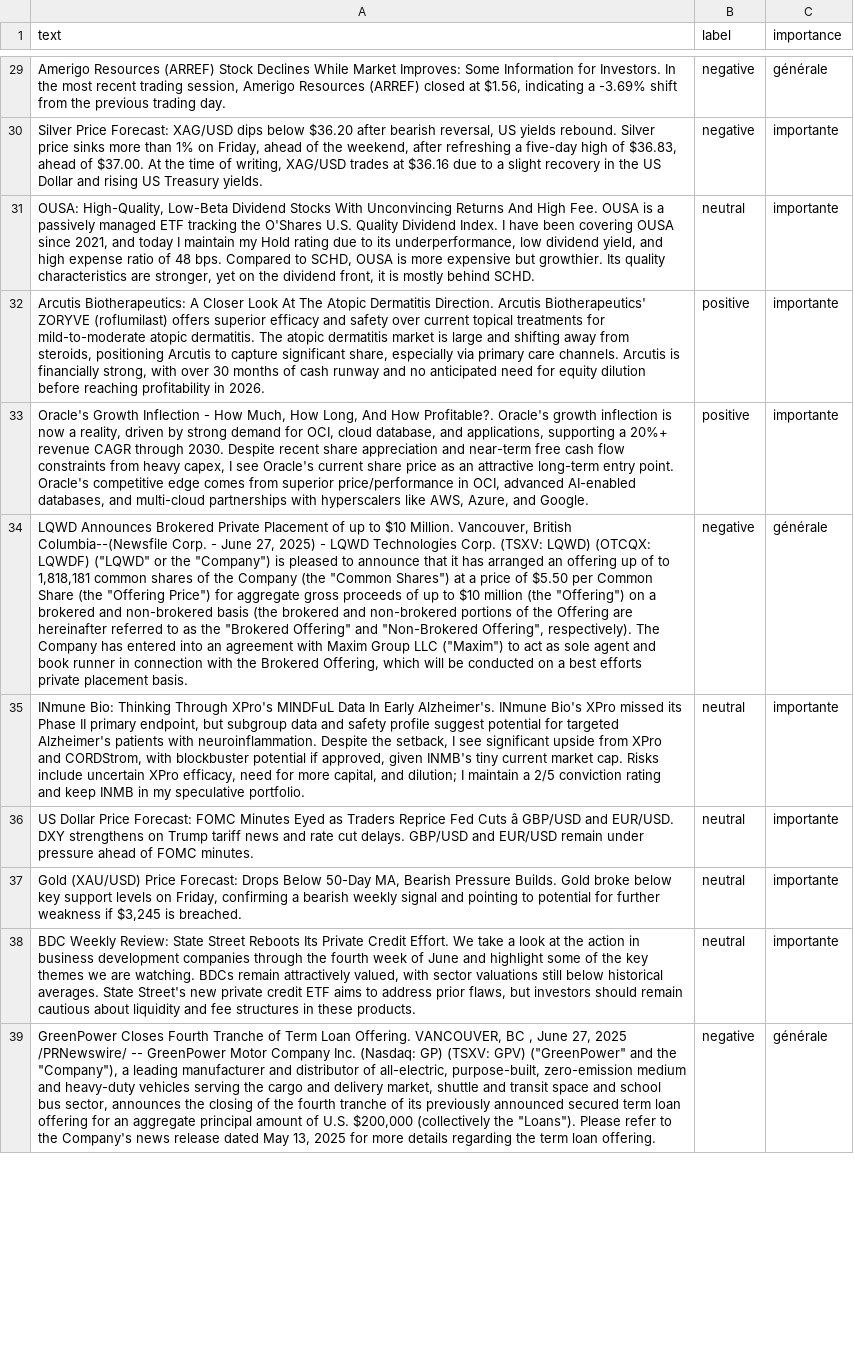
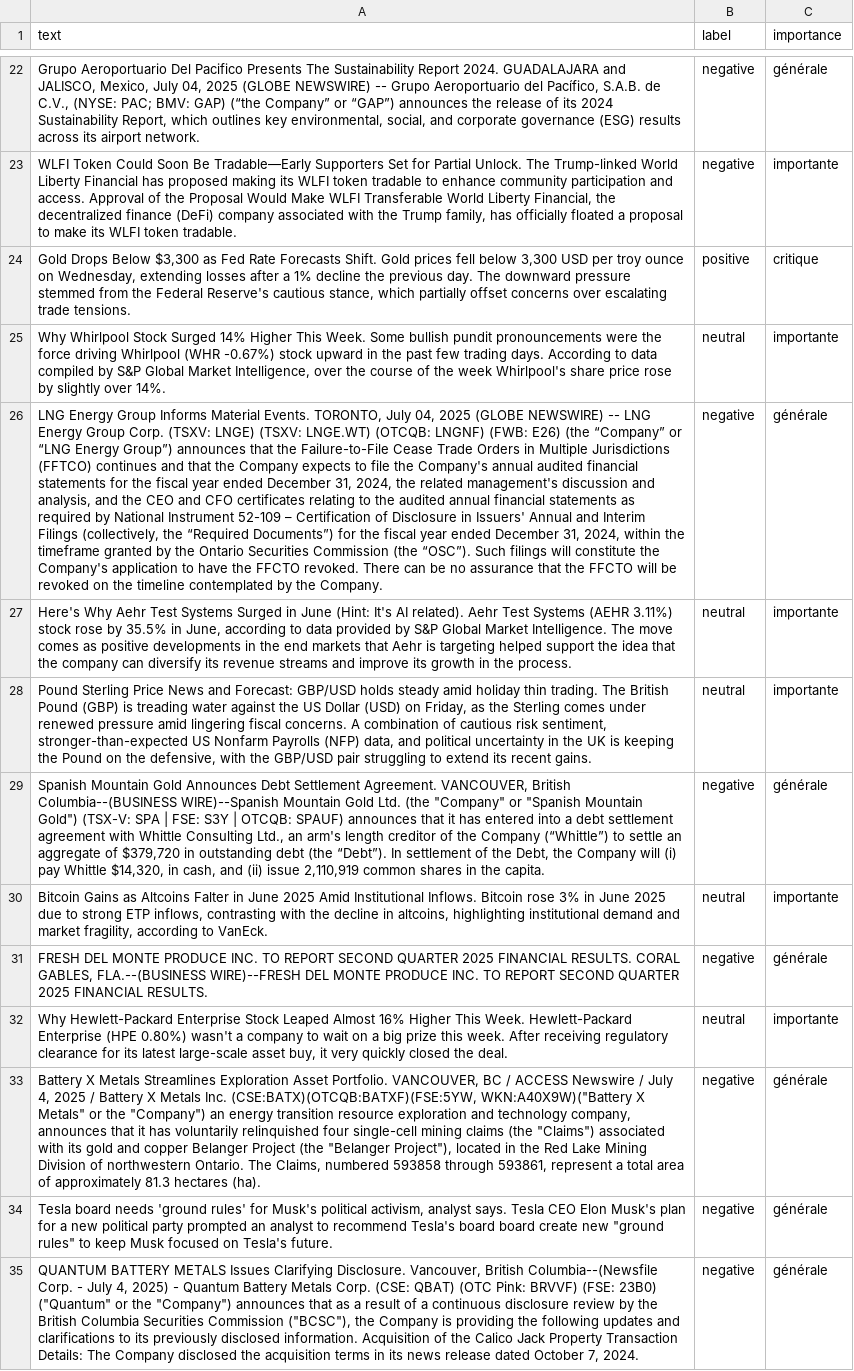
Before and after one commit to Bencode92/tradepulse-ml, a CSV file: datasets/news_20250709.csv, drawn as a sheet; only a part is shown, gaps mark what is left out; removed rows and columns are numbered as before the commit, all else as after; the diff covers the shown part only; the diff names each change by its address in the sheet, - before the commit and + after, or states it on an @@ line.

```diff
--- a/datasets/news_20250709.csv
+++ b/datasets/news_20250709.csv
-A22 (text): Amerigo Resources (ARREF) Stock Declines While Market Improves: Some Information for Investors. In the most recent trading session, Amerigo Resources (ARREF) closed at $1.56, indicating a -3.69% shift from the previous trading day.
+A22 (text): Grupo Aeroportuario Del Pacifico Presents The Sustainability Report 2024. GUADALAJARA and JALISCO, Mexico, July 04, 2025 (GLOBE NEWSWIRE) -- Grupo Aeroportuario del Pacífico, S.A.B. de C.V., (NYSE: PAC; BMV: GAP) (“the Company” or “GAP”) announces the release of its 2024 Sustainability Report, which outlines key environmental, social, and corporate governance (ESG) results across its airport network.
-A23 (text): Silver Price Forecast: XAG/USD dips below $36.20 after bearish reversal, US yields rebound. Silver price sinks more than 1% on Friday, ahead of the weekend, after refreshing a five-day high of $36.83, ahead of $37.00. At the time of writing, XAG/USD trades at $36.16 due to a slight recovery in the US Dollar and rising US Treasury yields.
+A23 (text): WLFI Token Could Soon Be Tradable—Early Supporters Set for Partial Unlock. The Trump-linked World Liberty Financial has proposed making its WLFI token tradable to enhance community participation and access. Approval of the Proposal Would Make WLFI Transferable World Liberty Financial, the decentralized finance (DeFi) company associated with the Trump family, has officially floated a proposal to make its WLFI token tradable.
+row 24: Gold Drops Below $3,300 as Fed Rate Forecasts Shift. Gold prices fell below 3,300 USD per troy ounce on Wednesday, extending losses after a 1% decline the previous day. The downward pressure stemmed from the Federal Reserve's cautious stance, which partially offset concerns over escalating trade tensions. | positive | critique
-A25 (text): OUSA: High-Quality, Low-Beta Dividend Stocks With Unconvincing Returns And High Fee. OUSA is a passively managed ETF tracking the O'Shares U.S. Quality Dividend Index. I have been covering OUSA since 2021, and today I maintain my Hold rating due to its underperformance, low dividend yield, and high expense ratio of 48 bps. Compared to SCHD, OUSA is more expensive but growthier. Its quality characteristics are stronger, yet on the dividend front, it is mostly behind SCHD.
+A25 (text): Why Whirlpool Stock Surged 14% Higher This Week. Some bullish pundit pronouncements were the force driving Whirlpool (WHR -0.67%) stock upward in the past few trading days. According to data compiled by S&P Global Market Intelligence, over the course of the week Whirlpool's share price rose by slightly over 14%.
-row 32: Arcutis Biotherapeutics: A Closer Look At The Atopic Dermatitis Direction. Arcutis Biotherapeutics' ZORYVE (roflumilast) offers superior efficacy and safety over current topical treatments for mild-to-moderate atopic dermatitis. The atopic dermatitis market is large and shifting away from steroids, positioning Arcutis to capture significant share, especially via primary care channels. Arcutis is financially strong, with over 30 months of cash runway and no anticipated need for equity dilution before reaching profitability in 2026. | positive | importante
-row 33: Oracle's Growth Inflection - How Much, How Long, And How Profitable?. Oracle's growth inflection is now a reality, driven by strong demand for OCI, cloud database, and applications, supporting a 20%+ revenue CAGR through 2030. Despite recent share appreciation and near-term free cash flow constraints from heavy capex, I see Oracle's current share price as an attractive long-term entry point. Oracle's competitive edge comes from superior price/performance in OCI, advanced AI-enabled databases, and multi-cloud partnerships with hyperscalers like AWS, Azure, and Google. | positive | importante
-A26 (text): LQWD Announces Brokered Private Placement of up to $10 Million. Vancouver, British Columbia--(Newsfile Corp. - June 27, 2025) - LQWD Technologies Corp. (TSXV: LQWD) (OTCQX: LQWDF) ("LQWD" or the "Company") is pleased to announce that it has arranged an offering up of to 1,818,181 common shares of the Company (the "Common Shares") at a price of $5.50 per Common Share (the "Offering Price") for aggregate gross proceeds of up to $10 million (the "Offering") on a brokered and non-brokered basis (the brokered and non-brokered portions of the Offering are hereinafter referred to as the "Brokered Offering" and "Non-Brokered Offering", respectively). The Company has entered into an agreement with Maxim Group LLC ("Maxim") to act as sole agent and book runner in connection with the Brokered Offering, which will be conducted on a best efforts private placement basis.
+A26 (text): LNG Energy Group Informs Material Events. TORONTO, July 04, 2025 (GLOBE NEWSWIRE) -- LNG Energy Group Corp. (TSXV: LNGE) (TSXV: LNGE.WT) (OTCQB: LNGNF) (FWB: E26) (the “Company” or “LNG Energy Group”) announces that the Failure-to-File Cease Trade Orders in Multiple Jurisdictions (FFTCO) continues and that the Company expects to file the Company's annual audited financial statements for the fiscal year ended December 31, 2024, the related management's discussion and analysis, and the CEO and CFO certificates relating to the audited annual financial statements as required by National Instrument 52-109 – Certification of Disclosure in Issuers' Annual and Interim Filings (collectively, the “Required Documents”) for the fiscal year ended December 31, 2024, within the timeframe granted by the Ontario Securities Commission (the “OSC”). Such filings will constitute the Company's application to have the FFCTO revoked. There can be no assurance that the FFCTO will be revoked on the timeline contemplated by the Company.
-A27 (text): INmune Bio: Thinking Through XPro's MINDFuL Data In Early Alzheimer's. INmune Bio's XPro missed its Phase II primary endpoint, but subgroup data and safety profile suggest potential for targeted Alzheimer's patients with neuroinflammation. Despite the setback, I see significant upside from XPro and CORDStrom, with blockbuster potential if approved, given INMB's tiny current market cap. Risks include uncertain XPro efficacy, need for more capital, and dilution; I maintain a 2/5 conviction rating and keep INMB in my speculative portfolio.
+A27 (text): Here's Why Aehr Test Systems Surged in June (Hint: It's AI related). Aehr Test Systems (AEHR 3.11%) stock rose by 35.5% in June, according to data provided by S&P Global Market Intelligence. The move comes as positive developments in the end markets that Aehr is targeting helped support the idea that the company can diversify its revenue streams and improve its growth in the process.
-A28 (text): US Dollar Price Forecast: FOMC Minutes Eyed as Traders Reprice Fed Cuts â GBP/USD and EUR/USD. DXY strengthens on Trump tariff news and rate cut delays. GBP/USD and EUR/USD remain under pressure ahead of FOMC minutes.
+A28 (text): Pound Sterling Price News and Forecast: GBP/USD holds steady amid holiday thin trading. The British Pound (GBP) is treading water against the US Dollar (USD) on Friday, as the Sterling comes under renewed pressure amid lingering fiscal concerns. A combination of cautious risk sentiment, stronger-than-expected US Nonfarm Payrolls (NFP) data, and political uncertainty in the UK is keeping the Pound on the defensive, with the GBP/USD pair struggling to extend its recent gains.
+row 29: Spanish Mountain Gold Announces Debt Settlement Agreement. VANCOUVER, British Columbia--(BUSINESS WIRE)--Spanish Mountain Gold Ltd. (the "Company" or "Spanish Mountain Gold") (TSX-V: SPA | FSE: S3Y | OTCQB: SPAUF) announces that it has entered into a debt settlement agreement with Whittle Consulting Ltd., an arm's length creditor of the Company (“Whittle”) to settle an aggregate of $379,720 in outstanding debt (the “Debt”). In settlement of the Debt, the Company will (i) pay Whittle $14,320, in cash, and (ii) issue 2,110,919 common shares in the capita. | negative | générale
-A30 (text): Gold (XAU/USD) Price Forecast: Drops Below 50-Day MA, Bearish Pressure Builds. Gold broke below key support levels on Friday, confirming a bearish weekly signal and pointing to potential for further weakness if $3,245 is breached.
+A30 (text): Bitcoin Gains as Altcoins Falter in June 2025 Amid Institutional Inflows. Bitcoin rose 3% in June 2025 due to strong ETP inflows, contrasting with the decline in altcoins, highlighting institutional demand and market fragility, according to VanEck.
+row 31: FRESH DEL MONTE PRODUCE INC. TO REPORT SECOND QUARTER 2025 FINANCIAL RESULTS. CORAL GABLES, FLA.--(BUSINESS WIRE)--FRESH DEL MONTE PRODUCE INC. TO REPORT SECOND QUARTER 2025 FINANCIAL RESULTS. | negative | générale
-A32 (text): BDC Weekly Review: State Street Reboots Its Private Credit Effort. We take a look at the action in business development companies through the fourth week of June and highlight some of the key themes we are watching. BDCs remain attractively valued, with sector valuations still below historical averages. State Street's new private credit ETF aims to address prior flaws, but investors should remain cautious about liquidity and fee structures in these products.
+A32 (text): Why Hewlett-Packard Enterprise Stock Leaped Almost 16% Higher This Week. Hewlett-Packard Enterprise (HPE 0.80%) wasn't a company to wait on a big prize this week. After receiving regulatory clearance for its latest large-scale asset buy, it very quickly closed the deal.
-A33 (text): GreenPower Closes Fourth Tranche of Term Loan Offering. VANCOUVER, BC , June 27, 2025 /PRNewswire/ -- GreenPower Motor Company Inc. (Nasdaq: GP) (TSXV: GPV) ("GreenPower" and the "Company"), a leading manufacturer and distributor of all-electric, purpose-built, zero-emission medium and heavy-duty vehicles serving the cargo and delivery market, shuttle and transit space and school bus sector, announces the closing of the fourth tranche of its previously announced secured term loan offering for an aggregate principal amount of U.S. $200,000 (collectively the "Loans"). Please refer to the Company's news release dated May 13, 2025 for more details regarding the term loan offering.
+A33 (text): Battery X Metals Streamlines Exploration Asset Portfolio. VANCOUVER, BC / ACCESS Newswire / July 4, 2025 / Battery X Metals Inc. (CSE:BATX)(OTCQB:BATXF)(FSE:5YW, WKN:A40X9W)("Battery X Metals" or the "Company") an energy transition resource exploration and technology company, announces that it has voluntarily relinquished four single-cell mining claims (the "Claims") associated with its gold and copper Belanger Project (the "Belanger Project"), located in the Red Lake Mining Division of northwestern Ontario. The Claims, numbered 593858 through 593861, represent a total area of approximately 81.3 hectares (ha).
+row 34: Tesla board needs 'ground rules' for Musk's political activism, analyst says. Tesla CEO Elon Musk's plan for a new political party prompted an analyst to recommend Tesla's board board create new "ground rules" to keep Musk focused on Tesla's future. | negative | générale
+row 35: QUANTUM BATTERY METALS Issues Clarifying Disclosure. Vancouver, British Columbia--(Newsfile Corp. - July 4, 2025) - Quantum Battery Metals Corp. (CSE: QBAT) (OTC Pink: BRVVF) (FSE: 23B0) ("Quantum" or the "Company") announces that as a result of a continuous disclosure review by the British Columbia Securities Commission ("BCSC"), the Company is providing the following updates and clarifications to its previously disclosed information. Acquisition of the Calico Jack Property Transaction Details: The Company disclosed the acquisition terms in its news release dated October 7, 2024. | negative | générale
```
Also changed, not shown: 11 added rows, 25 removed rows and 29 edited cells elsewhere in this file, 1 other file.
